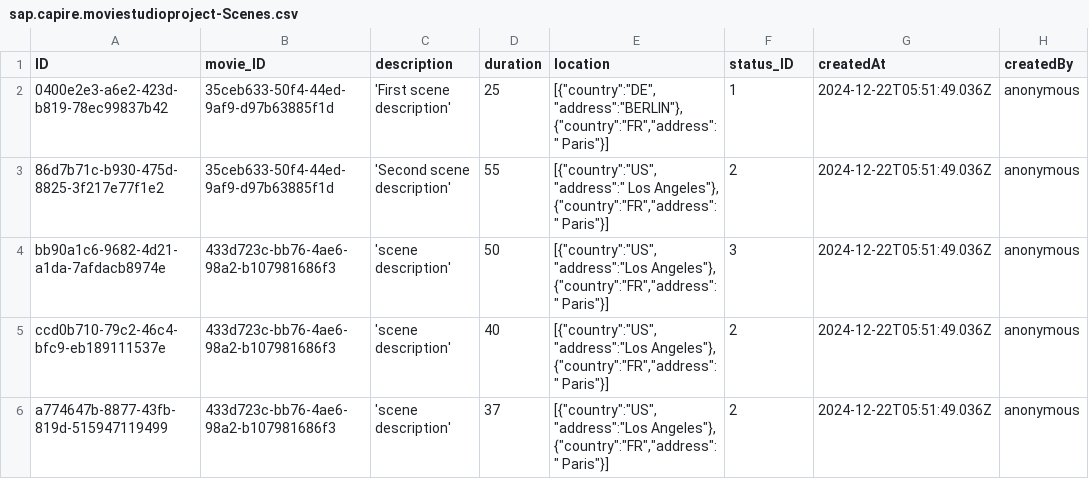
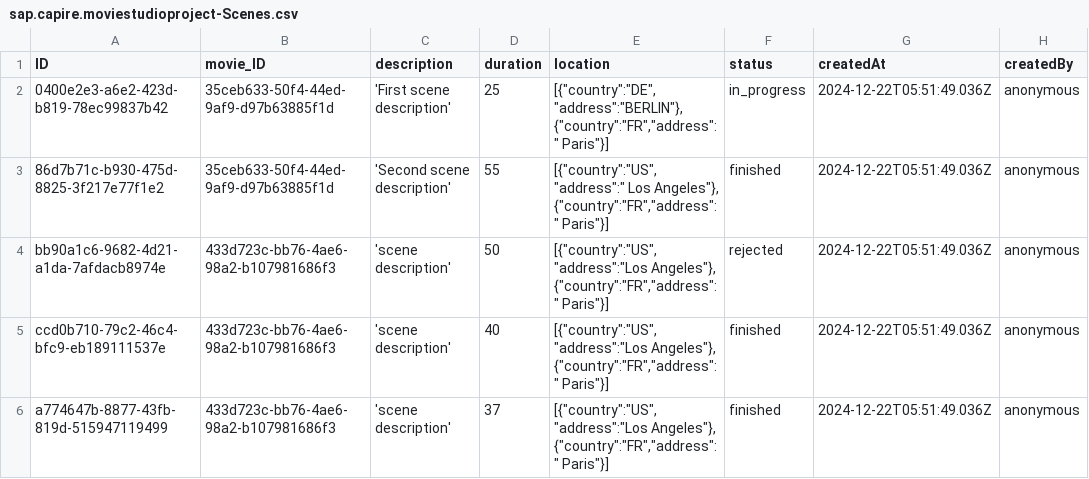
Before and after one commit to DYN-IT-EDU/d.korobkina-i.sobolev_movie-studio, a CSV file: db/data/sap.capire.moviestudioproject-Scenes.csv, drawn as a sheet; only a part is shown; the diff names each change by its address in the sheet, - before the commit and + after, or states it on an @@ line.

```diff
--- a/db/data/sap.capire.moviestudioproject-Scenes.csv
+++ b/db/data/sap.capire.moviestudioproject-Scenes.csv
-F1: status_ID
+F1: status
-F2 (status): 1
+F2 (status): in_progress
-F3 (status): 2
+F3 (status): finished
-F4 (status): 3
+F4 (status): rejected
-F5:F6 (status): 2
+F5:F6 (status): finished
```
Also changed, not shown: 9 other files.
